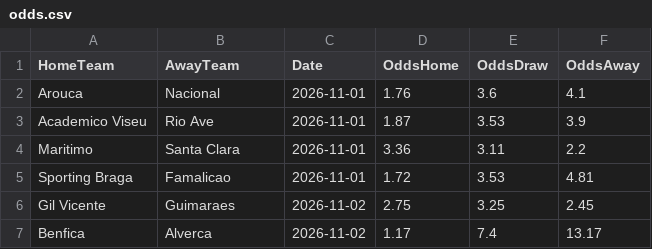
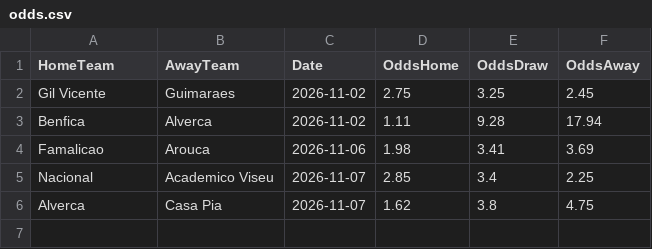
Before and after one commit to gmalbert/portugal-soccer, a CSV file: data_files/odds.csv, drawn as a sheet.

```diff
--- a/data_files/odds.csv
+++ b/data_files/odds.csv
@@ -1,7 +1,6 @@
 HomeTeam,AwayTeam,Date,OddsHome,OddsDraw,OddsAway
-Arouca,Nacional,2026-11-01,1.76,3.6,4.1
-Academico Viseu,Rio Ave,2026-11-01,1.87,3.53,3.9
-Maritimo,Santa Clara,2026-11-01,3.36,3.11,2.2
-Sporting Braga,Famalicao,2026-11-01,1.72,3.53,4.81
 Gil Vicente,Guimaraes,2026-11-02,2.75,3.25,2.45
-Benfica,Alverca,2026-11-02,1.17,7.4,13.17
+Benfica,Alverca,2026-11-02,1.11,9.28,17.94
+Famalicao,Arouca,2026-11-06,1.98,3.41,3.69
+Nacional,Academico Viseu,2026-11-07,2.85,3.4,2.25
+Alverca,Casa Pia,2026-11-07,1.62,3.8,4.75
```
Also changed, not shown: data_files/combined_historical_data.csv, data_files/poisson_metrics_history.csv, 28 other files.
